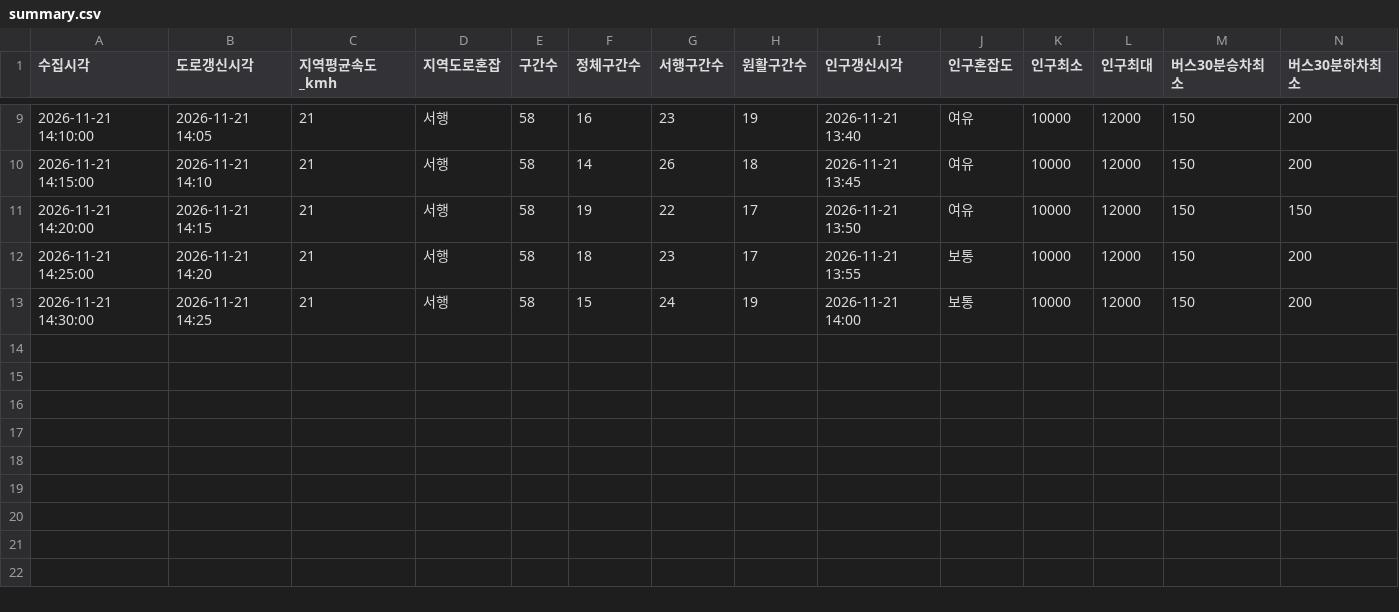
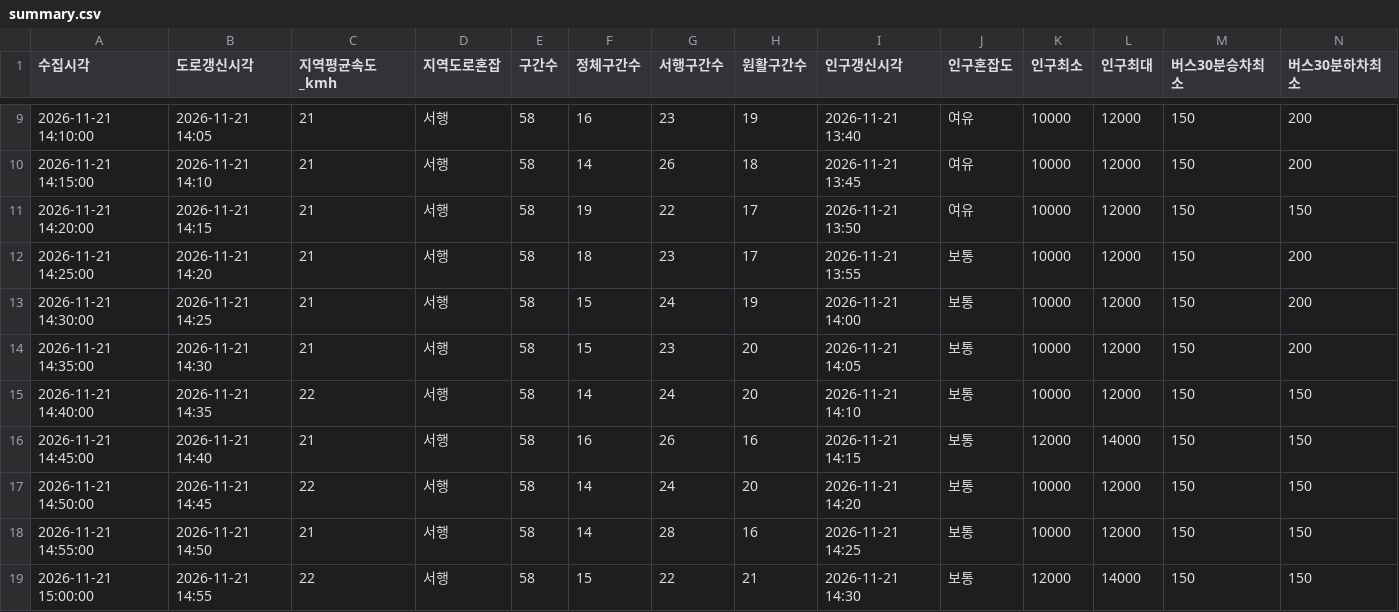
Before and after one commit to emma990622-lgtm/olpark-collector, a CSV file: data/2026-11-21_roykim_1336/summary.csv, drawn as a sheet; only a part is shown, gaps mark what is left out; rows hold the shown columns only; the diff names each change by its address in the sheet, - before the commit and + after, or states it on an @@ line.

```diff
--- a/data/2026-11-21_roykim_1336/summary.csv
+++ b/data/2026-11-21_roykim_1336/summary.csv
+row 14: 2026-11-21 14:35:00 | 2026-11-21 14:30 | 21 | 서행 | 58 | 15 | 23 | 20 | 2026-11-21 14:05 | 보통 | 10000 | 12000 | 150 | 200
+row 15: 2026-11-21 14:40:00 | 2026-11-21 14:35 | 22 | 서행 | 58 | 14 | 24 | 20 | 2026-11-21 14:10 | 보통 | 10000 | 12000 | 150 | 150
+row 16: 2026-11-21 14:45:00 | 2026-11-21 14:40 | 21 | 서행 | 58 | 16 | 26 | 16 | 2026-11-21 14:15 | 보통 | 12000 | 14000 | 150 | 150
+row 17: 2026-11-21 14:50:00 | 2026-11-21 14:45 | 22 | 서행 | 58 | 14 | 24 | 20 | 2026-11-21 14:20 | 보통 | 10000 | 12000 | 150 | 150
+row 18: 2026-11-21 14:55:00 | 2026-11-21 14:50 | 21 | 서행 | 58 | 14 | 28 | 16 | 2026-11-21 14:25 | 보통 | 10000 | 12000 | 150 | 150
+row 19: 2026-11-21 15:00:00 | 2026-11-21 14:55 | 22 | 서행 | 58 | 15 | 22 | 21 | 2026-11-21 14:30 | 보통 | 12000 | 14000 | 150 | 150
```
Also changed, not shown: 3 other files.
